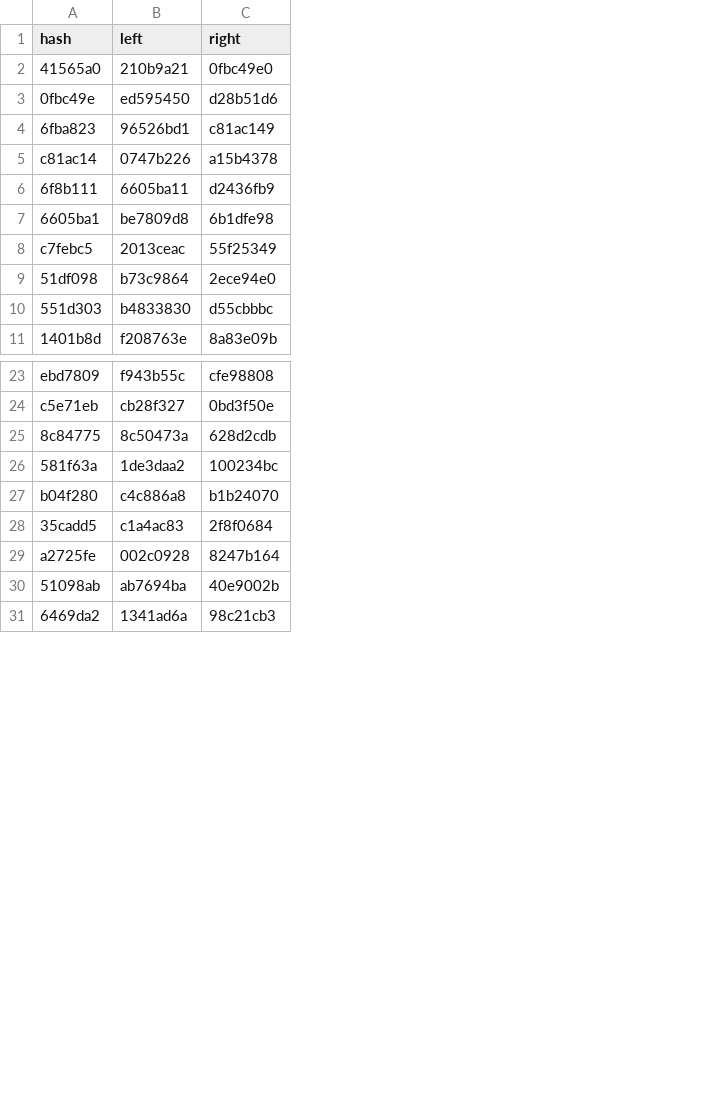
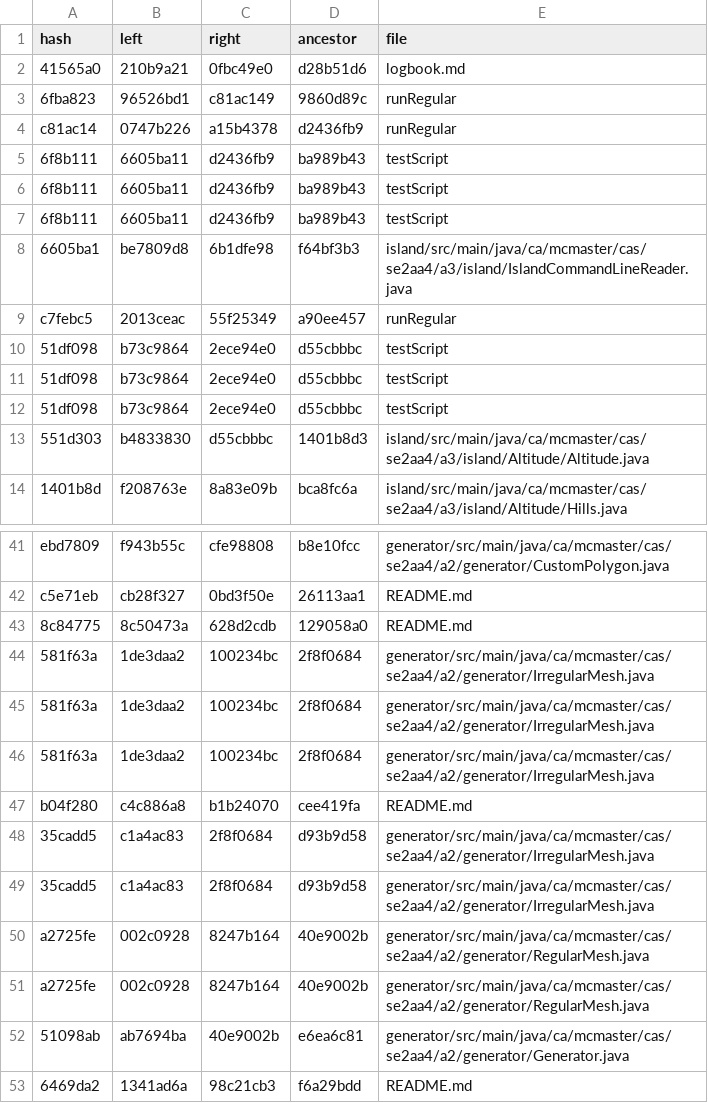
Before and after one commit to ace-design/git-merge-adv, a CSV file: scripts/merge_conflicts/test.csv, drawn as a sheet; only a part is shown, gaps mark what is left out; removed rows and columns are numbered as before the commit, all else as after; the diff covers the shown part only; the diff names each change by its address in the sheet, - before the commit and + after, or states it on an @@ line.

```diff
--- a/scripts/merge_conflicts/test.csv
+++ b/scripts/merge_conflicts/test.csv
+column D (ancestor), rows 2-5: d28b51d6 | 9860d89c | d2436fb9 | ba989b43; rows 8-9: f64bf3b3 | a90ee457; rows 12-14: d55cbbbc | 1401b8d3 | bca8fc6a; rows 41-44: b8e10fcc | 26113aa1 | 129058a0 | 2f8f0684; rows 47-48: cee419fa | d93b9d58; rows 51-53: 40e9002b | e6ea6c81 | f6a29bdd
+column E (file), rows 2-5: logbook.md | runRegular | runRegular | testScript; rows 8-9: island/src/main/java/ca/mcmaster/cas/se2aa4/a3/island/IslandCommandLineReader.java | runRegular; rows 12-14: testScript | island/src/main/java/ca/mcmaster/cas/se2aa4/a3/island/Altitude/Altitude.java | island/src/main/java/ca/mcmaster/cas/se2aa4/a3/island/Altitude/Hills.java; rows 41-44: generator/src/main/java/ca/mcmaster/cas/se2aa4/a2/generator/CustomPolygon.java | README.md | README.md | generator/src/main/java/ca/mcmaster/cas/se2aa4/a2/generator/IrregularMesh.java; rows 47-48: README.md | generator/src/main/java/ca/mcmaster/cas/se2aa4/a2/generator/IrregularMesh.java; rows 51-53: generator/src/main/java/ca/mcmaster/cas/se2aa4/a2/generator/RegularMesh.java | generator/src/main/java/ca/mcmaster/cas/se2aa4/a2/generator/Generator.java | README.md
-row 3: 0fbc49e | ed595450 | d28b51d6
+row 6: 6f8b111 | 6605ba11 | d2436fb9 | ba989b43 | testScript
+row 7: 6f8b111 | 6605ba11 | d2436fb9 | ba989b43 | testScript
+row 10: 51df098 | b73c9864 | 2ece94e0 | d55cbbbc | testScript
+row 11: 51df098 | b73c9864 | 2ece94e0 | d55cbbbc | testScript
+row 45: 581f63a | 1de3daa2 | 100234bc | 2f8f0684 | generator/src/main/java/ca/mcmaster/cas/se2aa4/a2/generator/IrregularMesh.java
+row 46: 581f63a | 1de3daa2 | 100234bc | 2f8f0684 | generator/src/main/java/ca/mcmaster/cas/se2aa4/a2/generator/IrregularMesh.java
+row 49: 35cadd5 | c1a4ac83 | 2f8f0684 | d93b9d58 | generator/src/main/java/ca/mcmaster/cas/se2aa4/a2/generator/IrregularMesh.java
+row 50: a2725fe | 002c0928 | 8247b164 | 40e9002b | generator/src/main/java/ca/mcmaster/cas/se2aa4/a2/generator/RegularMesh.java
```
Also changed, not shown: 15 added rows elsewhere in this file, 2 other files.
